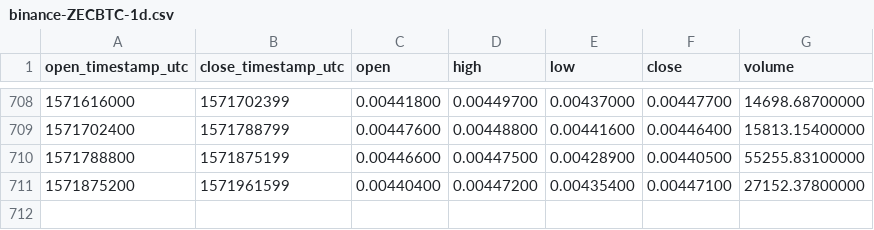
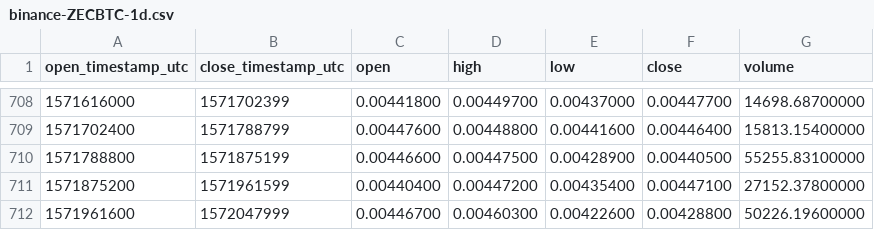
Before and after one commit to cryptobigbro/binance-ZECBTC, a CSV file: binance-ZECBTC-1d.csv, drawn as a sheet; only a part is shown, gaps mark what is left out; the diff names each change by its address in the sheet, - before the commit and + after, or states it on an @@ line.

Commit message:
Update OHLCV data.

```diff
--- a/binance-ZECBTC-1d.csv
+++ b/binance-ZECBTC-1d.csv
+row 712: 1571961600 | 1572047999 | 0.00446700 | 0.00460300 | 0.00422600 | 0.00428800 | 50226.19600000
```
Also changed, not shown: 1 other file.
